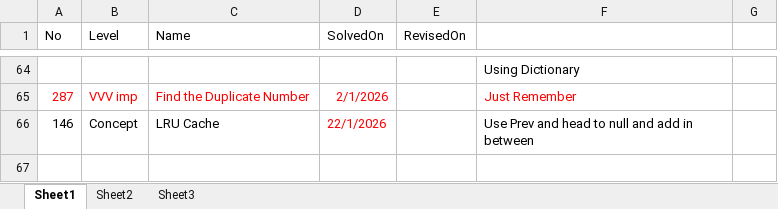
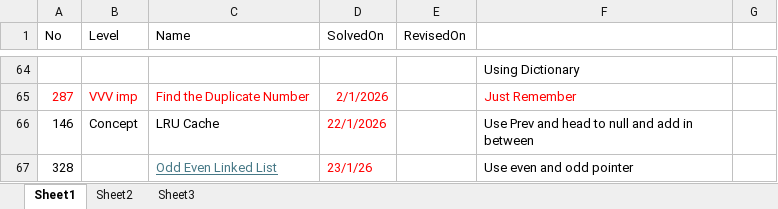
Before and after one commit to Shashank7708/LeetCodes, an Excel workbook: Revise.xlsx, sheet Sheet1, drawn as a sheet; only a part is shown, gaps mark what is left out; values as stored, in another font and other column widths than the file's, no borders; the diff names each change by its address in the sheet, - before the commit and + after, or states it on an @@ line.

```diff
--- a/Revise.xlsx (sheet Sheet1)
+++ b/Revise.xlsx (sheet Sheet1)
+row 67: 328 |  | Odd Even Linked List | 23/1/26 |  | Use even and odd pointer
```
Also changed, not shown: 1 other file.
